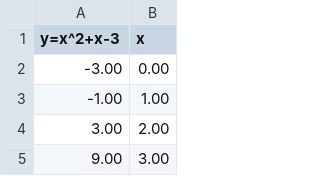
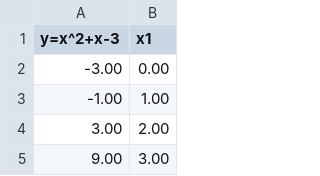
Before and after one commit to jmcolmenar/tfg-evaluacion-ge-2016-2017, a CSV file: tablas-entrada/x^2+x-3.csv, drawn as a sheet; only a part is shown.

```diff
--- a/tablas-entrada/x^2+x-3.csv
+++ b/tablas-entrada/x^2+x-3.csv
@@ -1,2 +1,2 @@
-y=x^2+x-3;x
+y=x^2+x-3;x1
 -3.00;0.00
```
Also changed, not shown: tablas-entrada/sin(x+2).csv, tablas-entrada/x^3+2x^2-x-2.csv, 8 other files.
